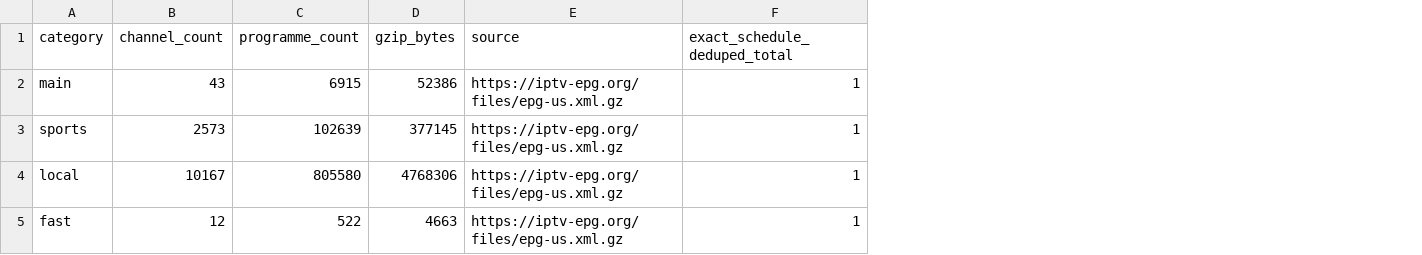
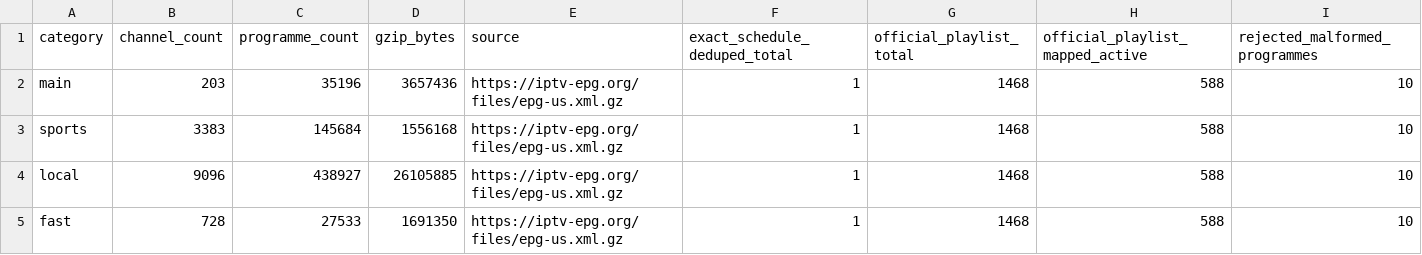
Before and after one commit to Kaimandura/epg-de, a CSV file: reports/usa-coverage.csv, drawn as a sheet; the diff names each change by its address in the sheet, - before the commit and + after, or states it on an @@ line.

```diff
--- a/reports/usa-coverage.csv
+++ b/reports/usa-coverage.csv
+column G (official_playlist_total), rows 2-5: all 1468
+column H (official_playlist_mapped_active), rows 2-5: all 588
+column I (rejected_malformed_programmes), rows 2-5: all 10
-B2 (channel_count): 43
+B2 (channel_count): 203
-C2 (programme_count): 6915
+C2 (programme_count): 35196
-D2 (gzip_bytes): 52386
+D2 (gzip_bytes): 3657436
-B3 (channel_count): 2573
+B3 (channel_count): 3383
-C3 (programme_count): 102639
+C3 (programme_count): 145684
-D3 (gzip_bytes): 377145
+D3 (gzip_bytes): 1556168
-B4 (channel_count): 10167
+B4 (channel_count): 9096
-C4 (programme_count): 805580
+C4 (programme_count): 438927
-D4 (gzip_bytes): 4768306
+D4 (gzip_bytes): 26105885
-B5 (channel_count): 12
+B5 (channel_count): 728
-C5 (programme_count): 522
+C5 (programme_count): 27533
-D5 (gzip_bytes): 4663
+D5 (gzip_bytes): 1691350
```
Also changed, not shown: 7 other files.
